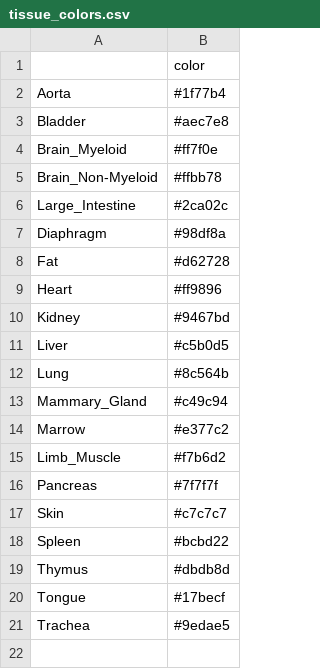
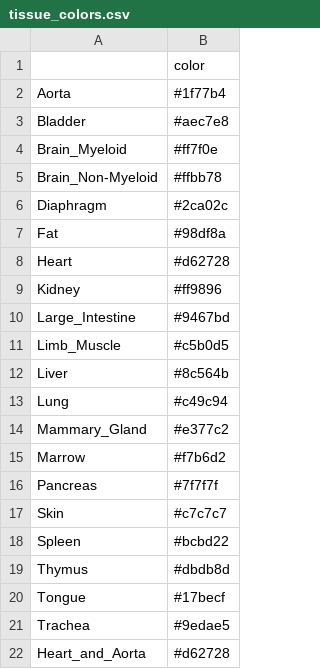
Before and after one commit to czbiohub-sf/tabula-muris, a CSV file: 00_data_ingest/15_color_palette/tissue_colors.csv, drawn as a sheet.

Commit message:
Update code and palette for tissue colors to include Heart_and_Aorta

```diff
--- a/00_data_ingest/15_color_palette/tissue_colors.csv
+++ b/00_data_ingest/15_color_palette/tissue_colors.csv
@@ -5,12 +5,12 @@ Brain_Myeloid,#ff7f0e
 Brain_Non-Myeloid,#ffbb78
-Large_Intestine,#2ca02c
-Diaphragm,#98df8a
-Fat,#d62728
-Heart,#ff9896
-Kidney,#9467bd
-Liver,#c5b0d5
-Lung,#8c564b
-Mammary_Gland,#c49c94
-Marrow,#e377c2
-Limb_Muscle,#f7b6d2
+Diaphragm,#2ca02c
+Fat,#98df8a
+Heart,#d62728
+Kidney,#ff9896
+Large_Intestine,#9467bd
+Limb_Muscle,#c5b0d5
+Liver,#8c564b
+Lung,#c49c94
+Mammary_Gland,#e377c2
+Marrow,#f7b6d2
 Pancreas,#7f7f7f
@@ -21 +21,2 @@ Tongue,#17becf
 Trachea,#9edae5
+Heart_and_Aorta,#d62728
```
Also changed, not shown: 1 other file.
